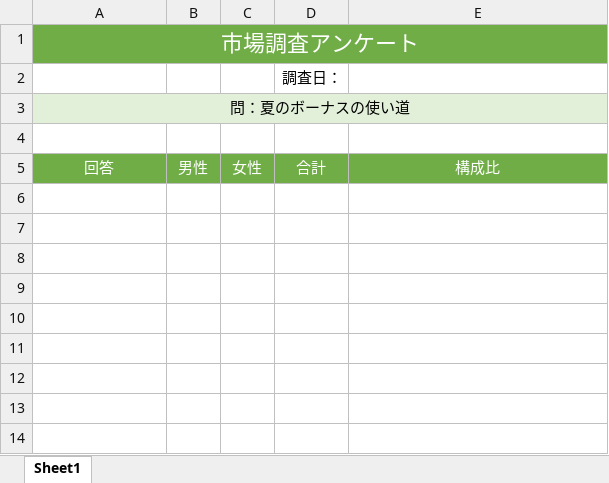
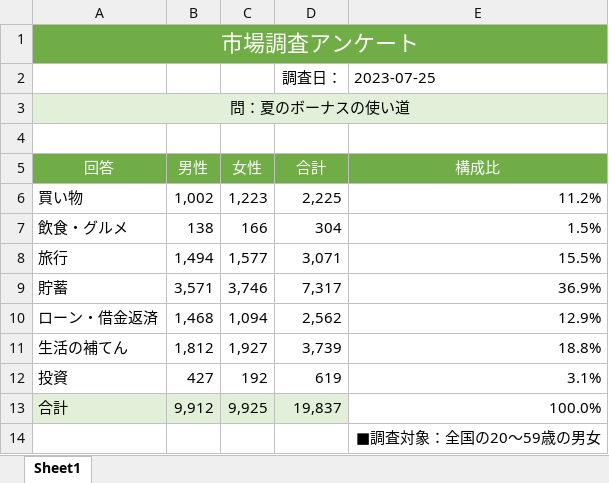
Before and after one commit to KUMAsan0119/excel, an Excel workbook: 11_集計表.xlsx, sheet Sheet1, drawn as a sheet; values as stored, in another font and other column widths than the file's, no borders; conditional formats not drawn; the diff names each change by its address in the sheet, - before the commit and + after, or states it on an @@ line.

Commit message:
第１章-集計表：作成終了（~p.33）

```diff
--- a/11_集計表.xlsx (sheet Sheet1)
+++ b/11_集計表.xlsx (sheet Sheet1)
-E2 (構成比): (empty)
+E2 (構成比): 2023-07-25
+row 6: 買い物 | 1,002 | 1,223 | 2,225 | 11.2%
+row 7: 飲食・グルメ | 138 | 166 | 304 | 1.5%
+row 8: 旅行 | 1,494 | 1,577 | 3,071 | 15.5%
+row 9: 貯蓄 | 3,571 | 3,746 | 7,317 | 36.9%
+row 10: ローン・借金返済 | 1,468 | 1,094 | 2,562 | 12.9%
+row 11: 生活の補てん | 1,812 | 1,927 | 3,739 | 18.8%
+row 12: 投資 | 427 | 192 | 619 | 3.1%
+row 13: 合計 | 9,912 | 9,925 | 19,837 | 100.0%
+row 14:  |  |  |  | ■調査対象：全国の20～59歳の男女
```
